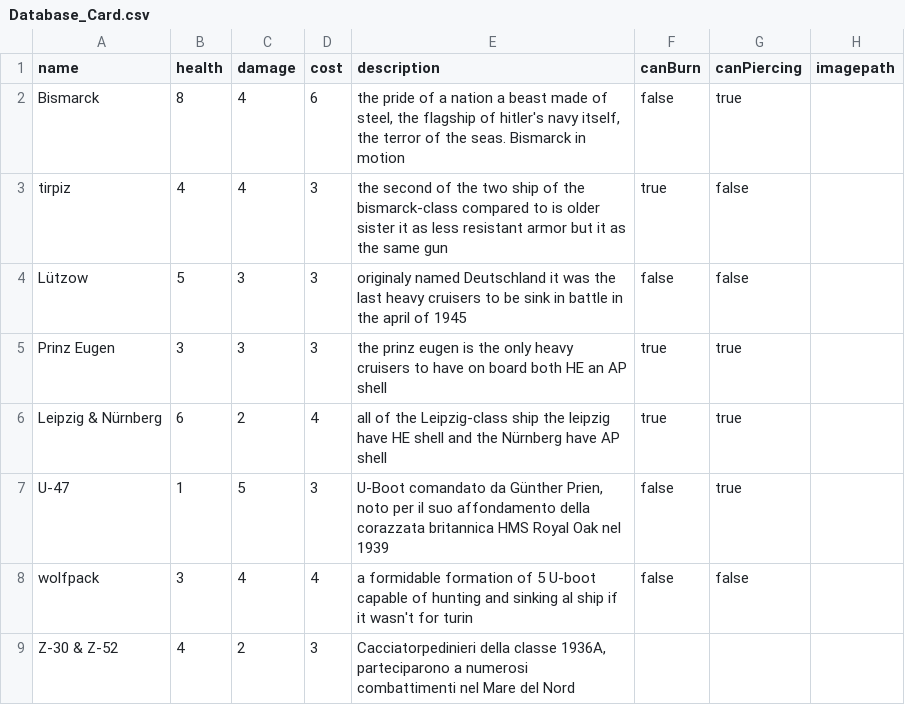
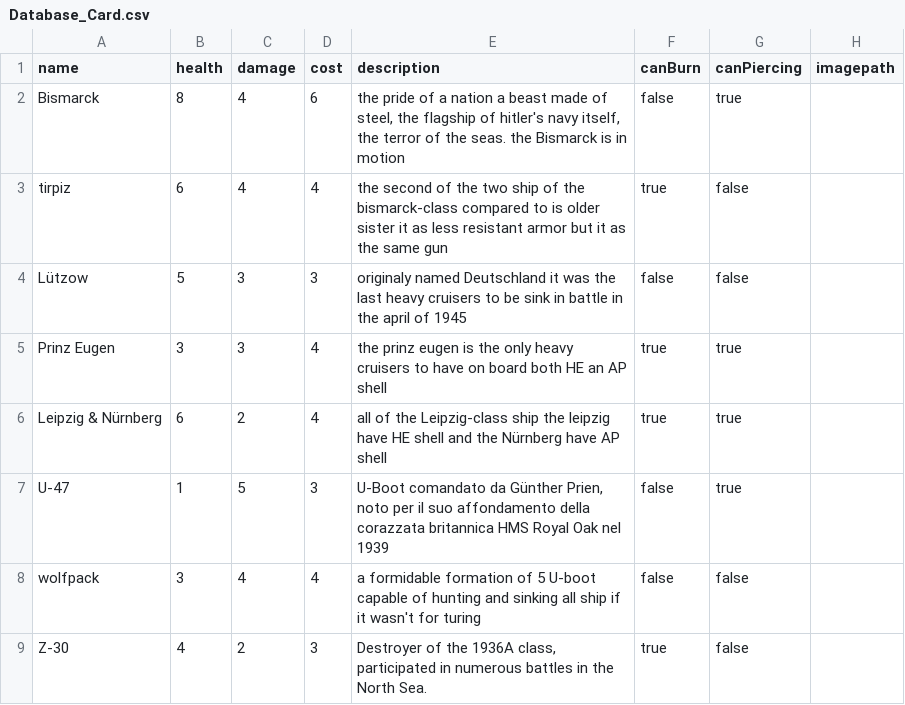
Before and after one commit to Incazzoso/G4_real_project, a CSV file: core/src/main/java/g4/group/Data/Database_Card.csv, drawn as a sheet.

```diff
--- a/core/src/main/java/g4/group/Data/Database_Card.csv
+++ b/core/src/main/java/g4/group/Data/Database_Card.csv
@@ -1,9 +1,9 @@
 name;health;damage;cost;description;canBurn;canPiercing;imagepath
-Bismarck;8;4;6;the pride of a nation a beast made of steel, the flagship of hitler's navy itself, the terror of the seas. Bismarck in motion;false;true
-tirpiz;4;4;3;the second of the two ship of the bismarck-class compared to is older sister it as less resistant armor but it as the same gun;true;false
+Bismarck;8;4;6;the pride of a nation a beast made of steel, the flagship of hitler's navy itself, the terror of the seas. the Bismarck is in motion;false;true
+tirpiz;6;4;4;the second of the two ship of the bismarck-class compared to is older sister it as less resistant armor but it as the same gun;true;false
 Lützow;5;3;3;originaly named Deutschland it was the last heavy cruisers to be sink in battle in the april of 1945;false;false
-Prinz Eugen;3;3;3;the prinz eugen is the only heavy cruisers to have on board both HE an AP shell;true;true
+Prinz Eugen;3;3;4;the prinz eugen is the only heavy cruisers to have on board both HE an AP shell;true;true
 Leipzig & Nürnberg;6;2;4;all of the Leipzig-class ship the leipzig have HE shell and the Nürnberg have AP shell;true;true
 U-47;1;5;3;U-Boot comandato da Günther Prien, noto per il suo affondamento della corazzata britannica HMS Royal Oak nel 1939;false;true
-wolfpack;3;4;4;a formidable formation of 5 U-boot capable of hunting and sinking al ship if it wasn't for turin;false;false
-Z-30 & Z-52;4;2;3;Cacciatorpedinieri della classe 1936A, parteciparono a numerosi combattimenti nel Mare del Nord
+wolfpack;3;4;4;a formidable formation of 5 U-boot capable of hunting and sinking all ship if it wasn't for turing;false;false
+Z-30;4;2;3;Destroyer of the 1936A class, participated in numerous battles in the North Sea.;true;false
```
Also changed, not shown: 18 other files.
